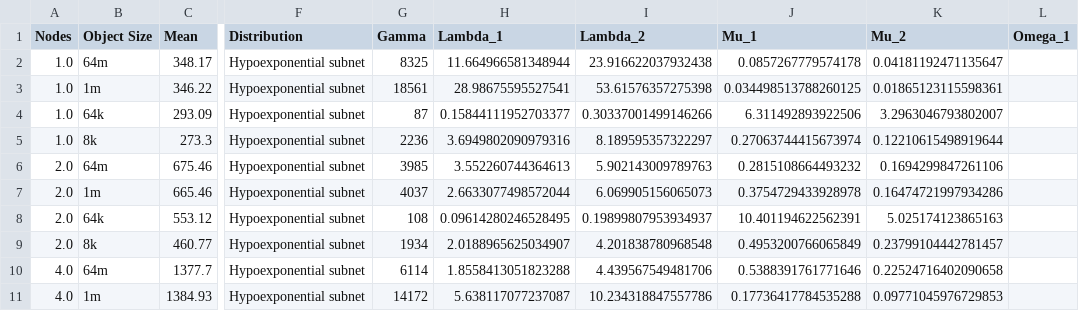
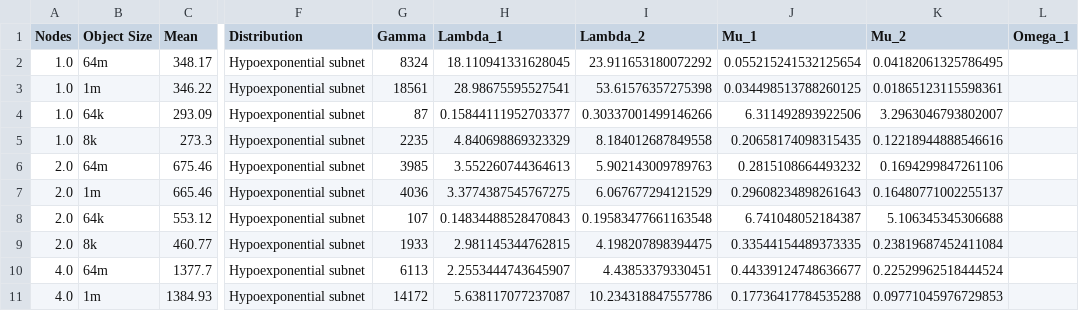
Before and after one commit to EricBorba/StorageFailurePredictor, a CSV file: ExperimentalResults/MomentMatchingGekkoSeq.csv, drawn as a sheet; only a part is shown, gaps mark what is left out; the diff covers the shown part only; the diff names each change by its address in the sheet, - before the commit and + after, or states it on an @@ line.

```diff
--- a/ExperimentalResults/MomentMatchingGekkoSeq.csv
+++ b/ExperimentalResults/MomentMatchingGekkoSeq.csv
-G2 (Gamma): 8325
+G2 (Gamma): 8324
-H2 (Lambda_1): 11.664966581348944
+H2 (Lambda_1): 18.110941331628045
-I2 (Lambda_2): 23.916622037932438
+I2 (Lambda_2): 23.911653180072292
-J2 (Mu_1): 0.0857267779574178
+J2 (Mu_1): 0.055215241532125654
-K2 (Mu_2): 0.04181192471135647
+K2 (Mu_2): 0.04182061325786495
-G5 (Gamma): 2236
+G5 (Gamma): 2235
-H5 (Lambda_1): 3.6949802090979316
+H5 (Lambda_1): 4.840698869323329
-I5 (Lambda_2): 8.189595357322297
+I5 (Lambda_2): 8.184012687849558
-J5 (Mu_1): 0.27063744415673974
+J5 (Mu_1): 0.20658174098315435
-K5 (Mu_2): 0.12210615498919644
+K5 (Mu_2): 0.12218944888546616
-G7 (Gamma): 4037
+G7 (Gamma): 4036
-H7 (Lambda_1): 2.6633077498572044
+H7 (Lambda_1): 3.3774387545767275
-I7 (Lambda_2): 6.069905156065073
+I7 (Lambda_2): 6.067677294121529
-J7 (Mu_1): 0.3754729433928978
+J7 (Mu_1): 0.29608234898261643
-K7 (Mu_2): 0.16474721997934286
+K7 (Mu_2): 0.16480771002255137
-G8 (Gamma): 108
+G8 (Gamma): 107
-H8 (Lambda_1): 0.09614280246528495
+H8 (Lambda_1): 0.14834488528470843
-I8 (Lambda_2): 0.19899807953934937
+I8 (Lambda_2): 0.19583477661163548
-J8 (Mu_1): 10.401194622562391
+J8 (Mu_1): 6.741048052184387
-K8 (Mu_2): 5.025174123865163
+K8 (Mu_2): 5.106345345306688
-G9 (Gamma): 1934
+G9 (Gamma): 1933
-H9 (Lambda_1): 2.0188965625034907
+H9 (Lambda_1): 2.981145344762815
-I9 (Lambda_2): 4.201838780968548
+I9 (Lambda_2): 4.198207898394475
-J9 (Mu_1): 0.4953200766065849
+J9 (Mu_1): 0.33544154489373335
-K9 (Mu_2): 0.23799104442781457
+K9 (Mu_2): 0.23819687452411084
-G10 (Gamma): 6114
+G10 (Gamma): 6113
-H10 (Lambda_1): 1.8558413051823288
+H10 (Lambda_1): 2.2553444743645907
-I10 (Lambda_2): 4.439567549481706
+I10 (Lambda_2): 4.43853379330451
-J10 (Mu_1): 0.5388391761771646
+J10 (Mu_1): 0.44339124748636677
-K10 (Mu_2): 0.22524716402090658
+K10 (Mu_2): 0.22529962518444524
```
Also changed, not shown: 70 edited cells elsewhere in this file, ExperimentalResults/MomentMatchingGekkoRd.csv, 1 other file.
